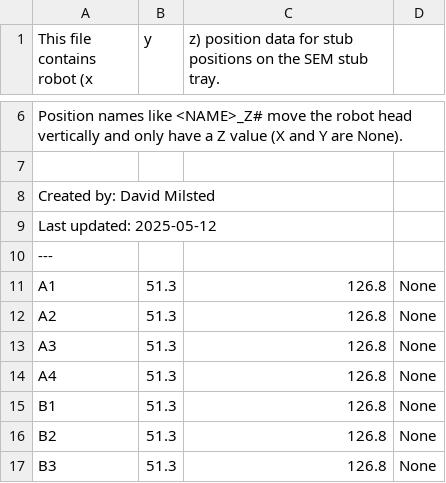
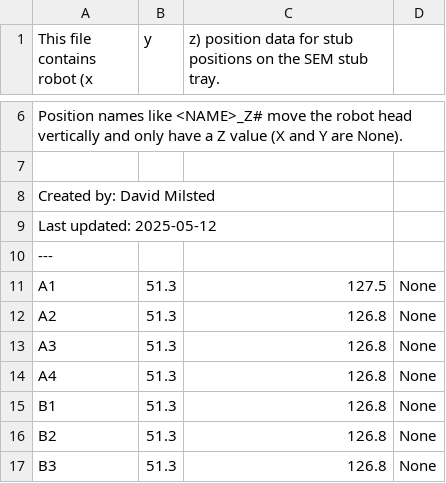
Before and after one commit to dmilsted/alab_control, a CSV file: alab_control/EM_autoprep/Positions/stubs_tray.csv, drawn as a sheet; only a part is shown, gaps mark what is left out.

Commit message:
New A1 position

```diff
--- a/alab_control/EM_autoprep/Positions/stubs_tray.csv
+++ b/alab_control/EM_autoprep/Positions/stubs_tray.csv
@@ -10,3 +10,3 @@ Last updated: 2025-05-12
 ---
-A1,51.3,126.8,None
+A1,51.3,127.5,None
 A2,51.3,126.8,None
```
